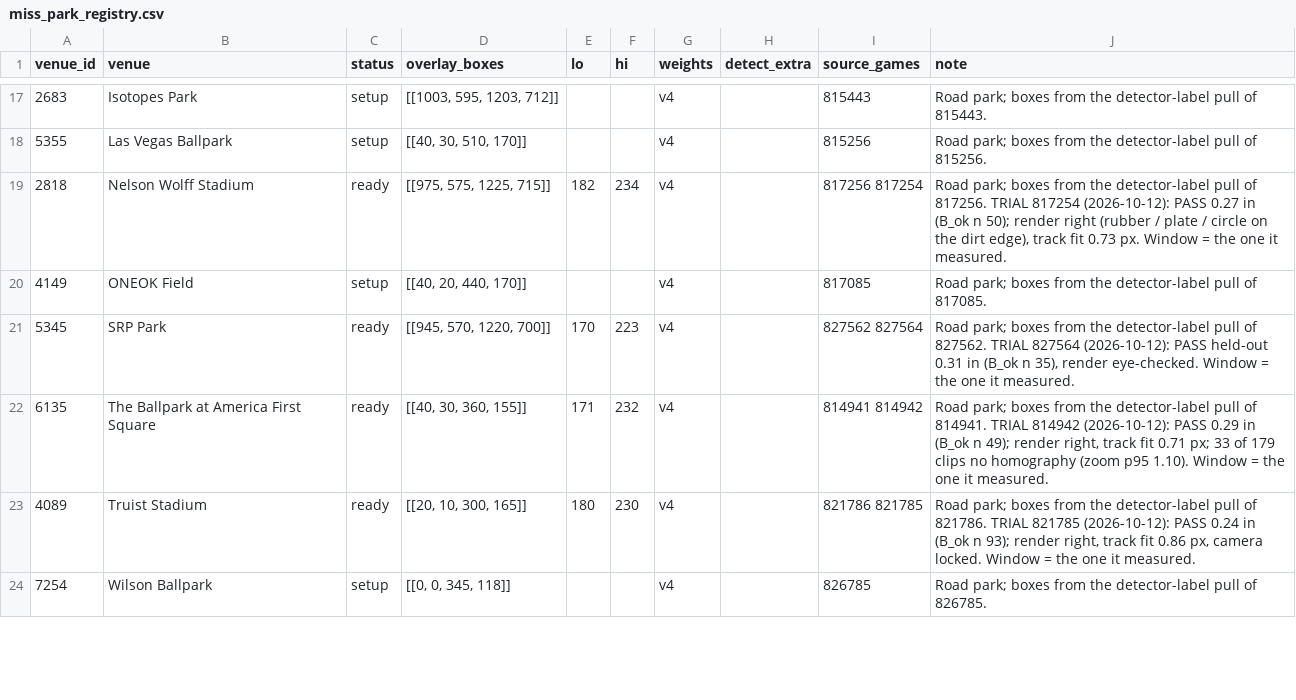
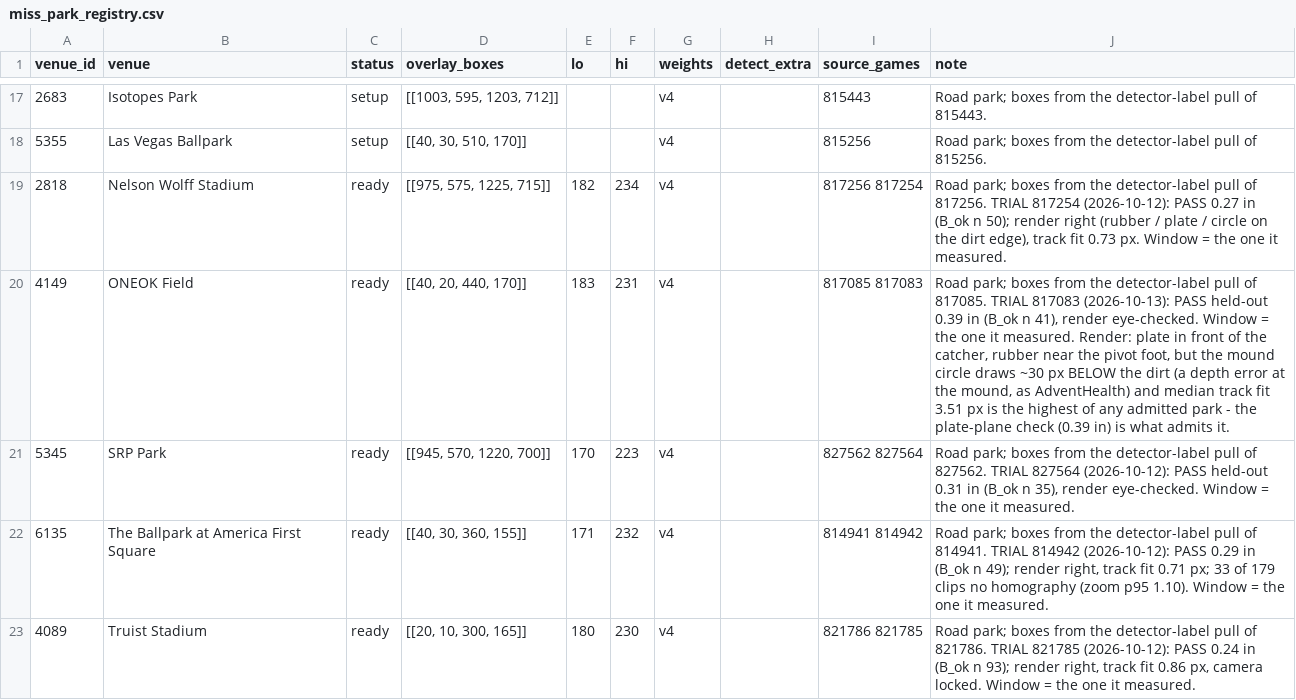
Before and after one commit to BridgerBSB/command-cv, a CSV file: docs/miss_park_registry.csv, drawn as a sheet; only a part is shown, gaps mark what is left out; the shorter side is filled out with more unchanged rows.

```diff
--- a/docs/miss_park_registry.csv
+++ b/docs/miss_park_registry.csv
@@ -19,3 +19,3 @@ venue_id,venue,status,overlay_boxes,lo,hi,weights,detect_extra,source_games,note
 2818,Nelson Wolff Stadium,ready,"[[975, 575, 1225, 715]]",182,234,v4,,817256 817254,"Road park; boxes from the detector-label pull of 817256. TRIAL 817254 (2026-10-12): PASS 0.27 in (B_ok n 50); render right (rubber / plate / circle on the dirt edge), track fit 0.73 px. Window = the one it measured."
-4149,ONEOK Field,setup,"[[40, 20, 440, 170]]",,,v4,,817085,Road park; boxes from the detector-label pull of 817085.
+4149,ONEOK Field,ready,"[[40, 20, 440, 170]]",183,231,v4,,817085 817083,"Road park; boxes from the detector-label pull of 817085. TRIAL 817083 (2026-10-13): PASS held-out 0.39 in (B_ok n 41), render eye-checked. Window = the one it measured. Render: plate in front of the catcher, rubber near the pivot foot, but the mound circle draws ~30 px BELOW the dirt (a depth error at the mound, as AdventHealth) and median track fit 3.51 px is the highest of any admitted park - the plate-plane check (0.39 in) is what admits it."
 5345,SRP Park,ready,"[[945, 570, 1220, 700]]",170,223,v4,,827562 827564,"Road park; boxes from the detector-label pull of 827562. TRIAL 827564 (2026-10-12): PASS held-out 0.31 in (B_ok n 35), render eye-checked. Window = the one it measured."
```
Also changed, not shown: docs/miss_season_ledger.csv.
